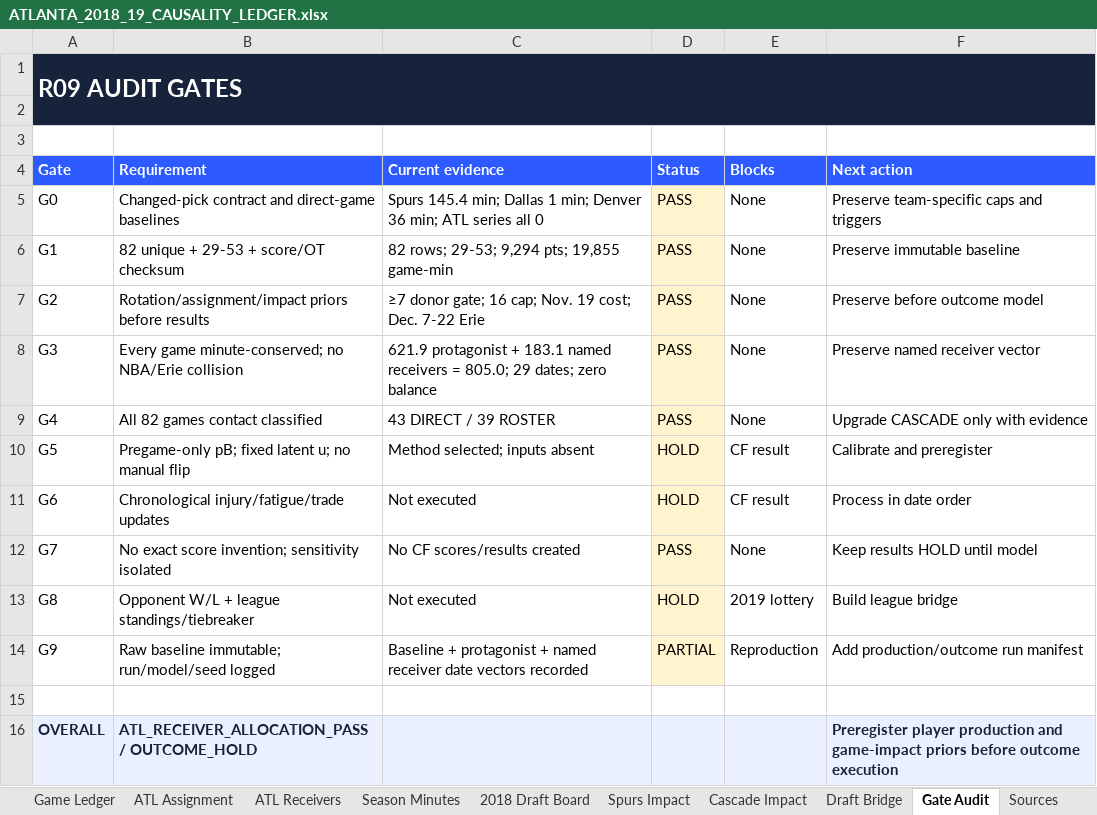
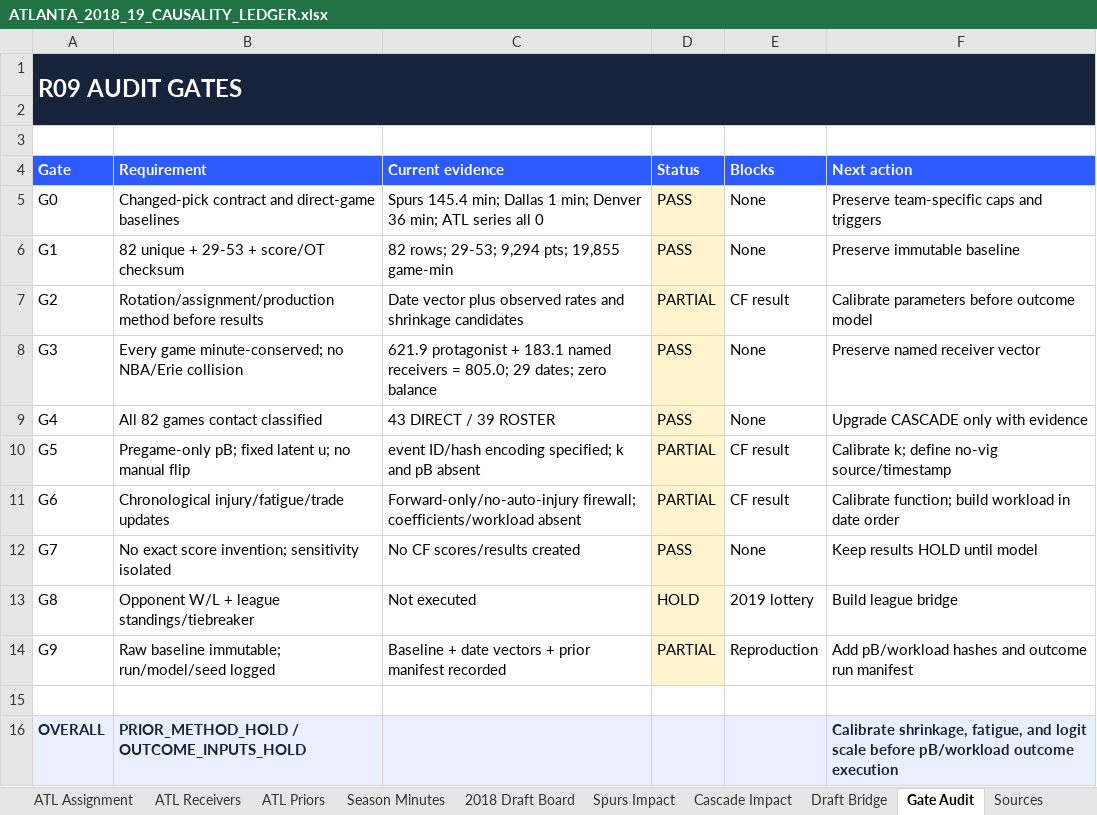
Before and after one commit to storm-credit/first-rebound, an Excel workbook: simulation/ATLANTA_2018_19_CAUSALITY_LEDGER.xlsx, sheet Gate Audit, drawn as a sheet; values as stored, in another font and other column widths than the file's, no borders; the diff names each change by its address in the sheet, - before the commit and + after, or states it on an @@ line.

Commit message:
Record Atlanta production-prior calibration hold (#44)
Preserve the Atlanta 805-minute firewall while recording the independent calibration blockers. Keep numeric production, fatigue, logit, and game outcomes on HOLD.

```diff
--- a/simulation/ATLANTA_2018_19_CAUSALITY_LEDGER.xlsx (sheet Gate Audit)
+++ b/simulation/ATLANTA_2018_19_CAUSALITY_LEDGER.xlsx (sheet Gate Audit)
+sheet tab: ATL Priors
-B7 (Requirement): Rotation/assignment/impact priors before results
+B7 (Requirement): Rotation/assignment/production method before results
-C7 (Current evidence): ≥7 donor gate; 16 cap; Nov. 19 cost; Dec. 7-22 Erie
+C7 (Current evidence): Date vector plus observed rates and shrinkage candidates
-D7 (Status): PASS
+D7 (Status): PARTIAL
-E7 (Blocks): None
+E7 (Blocks): CF result
-F7 (Next action): Preserve before outcome model
+F7 (Next action): Calibrate parameters before outcome model
-C10 (Current evidence): Method selected; inputs absent
+C10 (Current evidence): event ID/hash encoding specified; k and pB absent
-D10:D11 (Status): HOLD
+D10:D11 (Status): PARTIAL
-F10 (Next action): Calibrate and preregister
+F10 (Next action): Calibrate k; define no-vig source/timestamp
-C11 (Current evidence): Not executed
+C11 (Current evidence): Forward-only/no-auto-injury firewall; coefficients/workload absent
-F11 (Next action): Process in date order
+F11 (Next action): Calibrate function; build workload in date order
-C14 (Current evidence): Baseline + protagonist + named receiver date vectors recorded
+C14 (Current evidence): Baseline + date vectors + prior manifest recorded
-F14 (Next action): Add production/outcome run manifest
+F14 (Next action): Add pB/workload hashes and outcome run manifest
-B16 (Requirement): ATL_RECEIVER_ALLOCATION_PASS / OUTCOME_HOLD
+B16 (Requirement): PRIOR_METHOD_HOLD / OUTCOME_INPUTS_HOLD
-F16 (Next action): Preregister player production and game-impact priors before outcome execution
+F16 (Next action): Calibrate shrinkage, fatigue, and logit scale before pB/workload outcome execution
```
Also changed, not shown: sheet Game Ledger, sheet Sources, sheet README, sheet Draft Bridge, sheet 2018 Draft Board, 11 other files.
